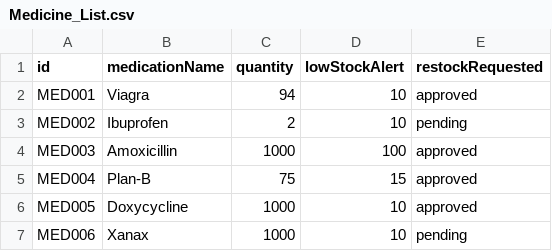
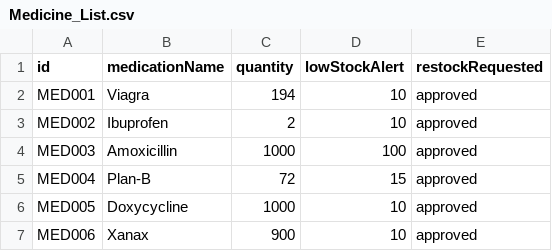
Before and after one commit to maxwellau2/OOP-Project-V2, a CSV file: src/Data/Medicine_List.csv, drawn as a sheet.

```diff
--- a/src/Data/Medicine_List.csv
+++ b/src/Data/Medicine_List.csv
@@ -1,7 +1,7 @@
 id,medicationName,quantity,lowStockAlert,restockRequested
-MED001,Viagra,94,10,approved
-MED002,Ibuprofen,2,10,pending
+MED001,Viagra,194,10,approved
+MED002,Ibuprofen,2,10,approved
 MED003,Amoxicillin,1000,100,approved
-MED004,Plan-B,75,15,approved
+MED004,Plan-B,72,15,approved
 MED005,Doxycycline,1000,10,approved
-MED006,Xanax,1000,10,pending
+MED006,Xanax,900,10,approved
```
Also changed, not shown: src/Data/MedicalRecords_List.csv, src/Data/User_List.csv, 21 other files.
